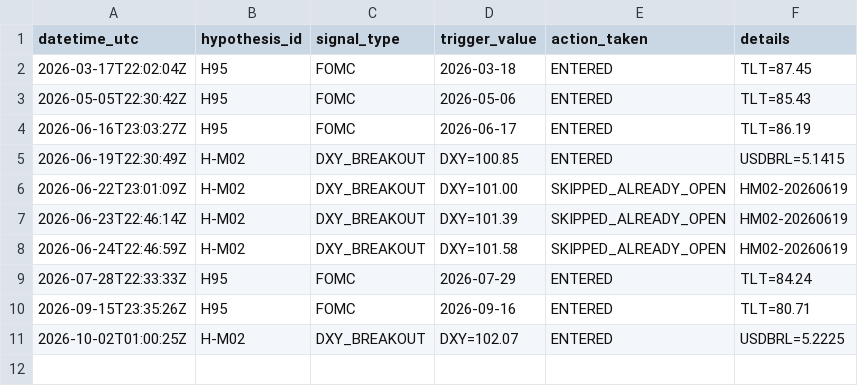
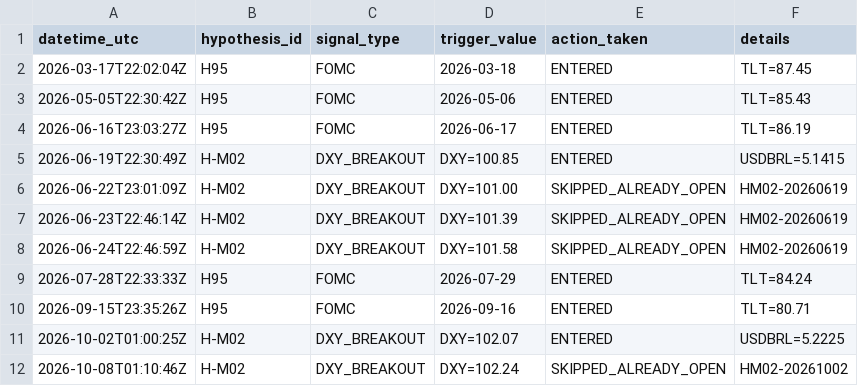
Before and after one commit to paulsanson074-commits/edge-factory-paper, a CSV file: logs/all_signals.csv, drawn as a sheet.

Commit message:
Macro monitor run 2026-10-08T01:10:46Z

```diff
--- a/logs/all_signals.csv
+++ b/logs/all_signals.csv
@@ -11 +11,2 @@ datetime_utc,hypothesis_id,signal_type,trigger_value,action_taken,details
 2026-10-02T01:00:25Z,H-M02,DXY_BREAKOUT,DXY=102.07,ENTERED,USDBRL=5.2225
+2026-10-08T01:10:46Z,H-M02,DXY_BREAKOUT,DXY=102.24,SKIPPED_ALREADY_OPEN,HM02-20261002
```
